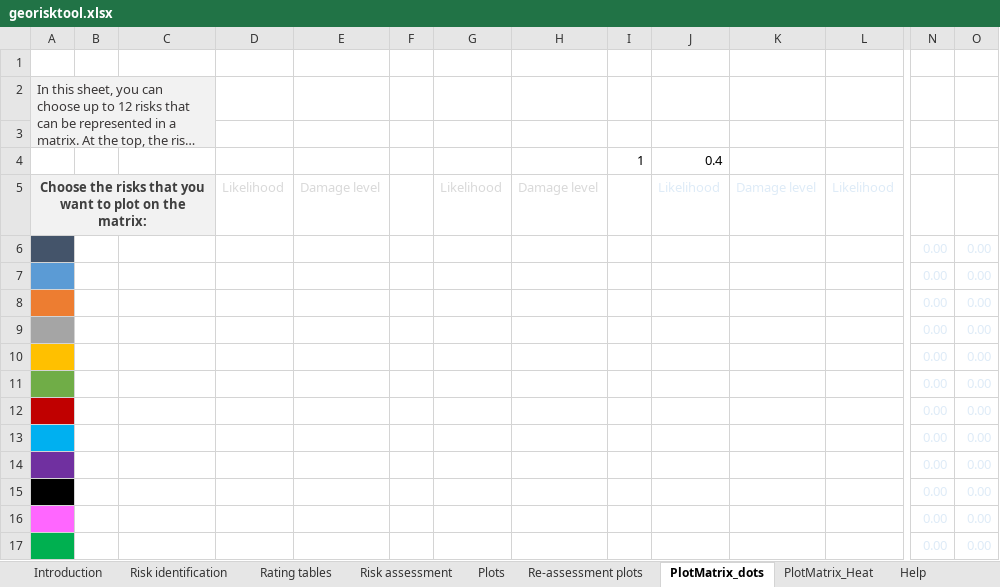
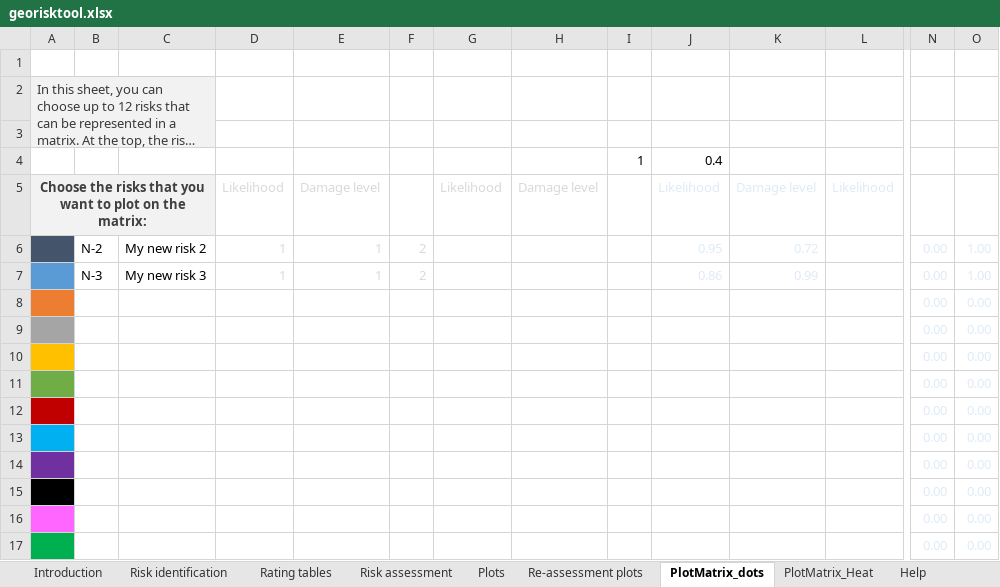
Before and after one commit to ThomasLeGuenan/Georisktool, an Excel workbook: georisktool.xlsx, sheet PlotMatrix_dots, drawn as a sheet; only a part is shown, gaps mark what is left out; long unchanged cells end in …; values as stored, in another font and other column widths than the file's, no borders; charts and pictures and conditional formats not drawn; removed rows and columns are numbered as before the commit, all else as after; rows hold the shown columns only; the diff names each change by its address in the sheet, - before the commit and + after, or states it on an @@ line.

Commit message:
added viz of thresholds in plots + minor edits

```diff
--- a/georisktool.xlsx (sheet PlotMatrix_dots)
+++ b/georisktool.xlsx (sheet PlotMatrix_dots)
-row 6:  |  |  |  |  |  |  |  |  |  |  |  | 0.00 | 0.00
-row 7:  |  |  |  |  |  |  |  |  |  |  |  | 0.00 | 0.00
+row 6:  | N-2 | My new risk 2 | 1 | 1 | 2 |  |  |  | 0.95 | 0.72 |  | 0.00 | 1.00
+row 7:  | N-3 | My new risk 3 | 1 | 1 | 2 |  |  |  | 0.86 | 0.99 |  | 0.00 | 1.00
```
Also changed, not shown: sheet Risk assessment, sheet Rating tables, sheet Introduction, sheet PlotMatrix_Heat, charts or pictures.
